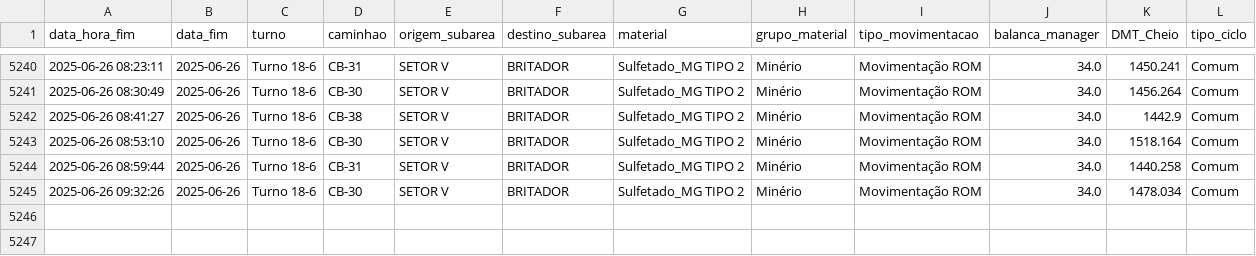
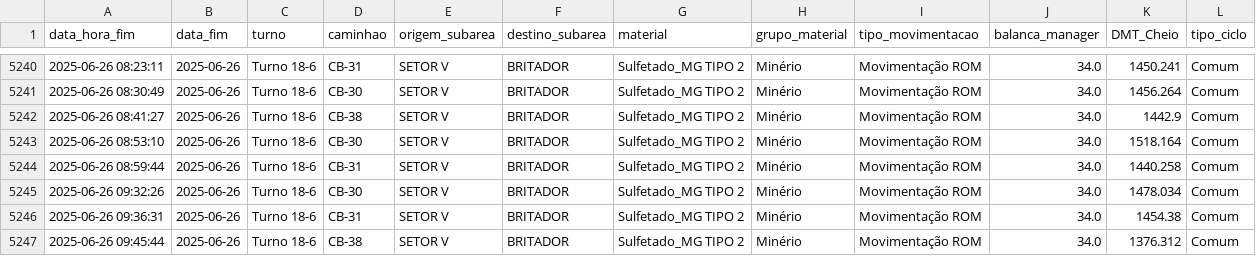
Before and after one commit to eduardosoros/app_controle_dmt, a CSV file: dados/dmt.csv, drawn as a sheet; only a part is shown, gaps mark what is left out; the diff names each change by its address in the sheet, - before the commit and + after, or states it on an @@ line.

Commit message:
Atualização automática via DSN de Usuário

```diff
--- a/dados/dmt.csv
+++ b/dados/dmt.csv
+row 5246: 2025-06-26 09:36:31 | 2025-06-26 | Turno 18-6 | CB-31 | SETOR V | BRITADOR | Sulfetado_MG TIPO 2 | Minério | Movimentação ROM | 34.0 | 1454.38 | Comum
+row 5247: 2025-06-26 09:45:44 | 2025-06-26 | Turno 18-6 | CB-38 | SETOR V | BRITADOR | Sulfetado_MG TIPO 2 | Minério | Movimentação ROM | 34.0 | 1376.312 | Comum
```
